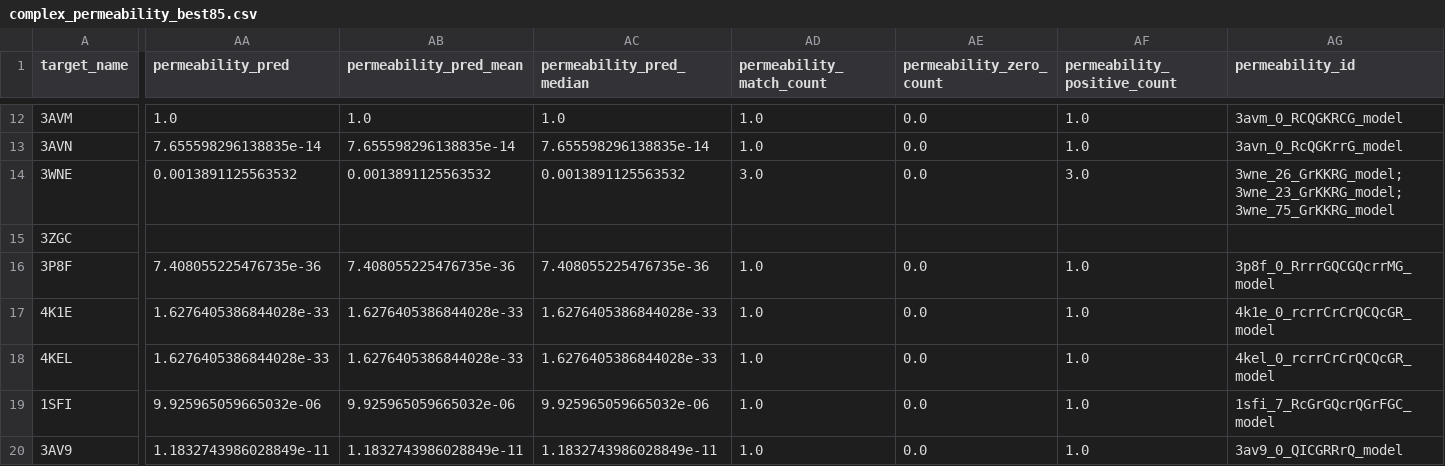
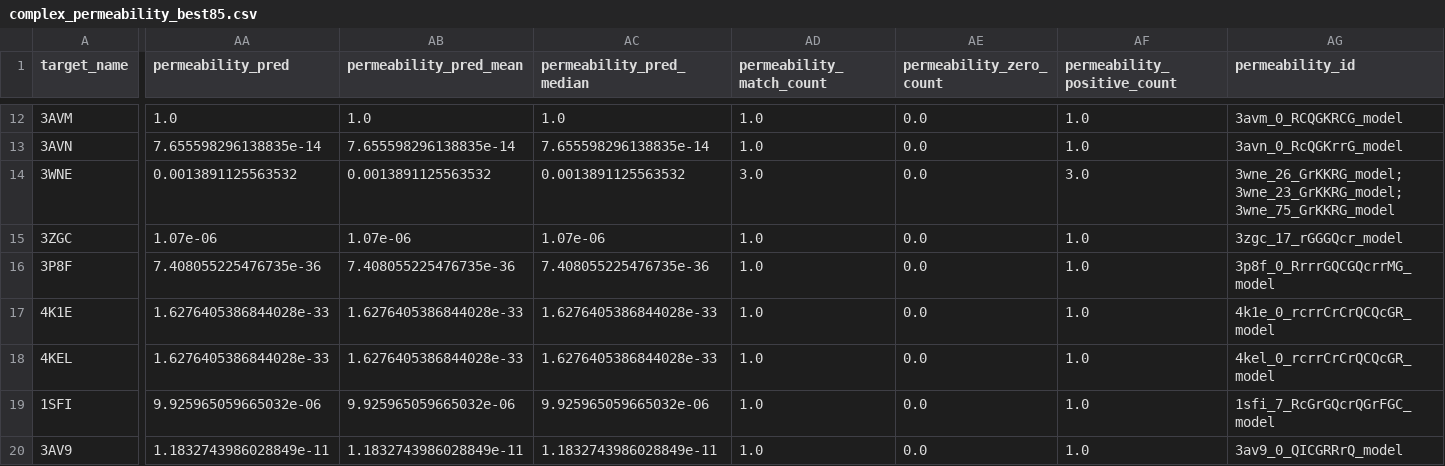
Before and after one commit to DCarchimonde/proteinmpnn-clean-v28, a CSV file: paper_clean_v28_outputs/permeability/complex_permeability_best85.csv, drawn as a sheet; only a part is shown, gaps mark what is left out; the diff covers the shown part only; the diff names each change by its address in the sheet, - before the commit and + after, or states it on an @@ line.

```diff
--- a/paper_clean_v28_outputs/permeability/complex_permeability_best85.csv
+++ b/paper_clean_v28_outputs/permeability/complex_permeability_best85.csv
-AA15 (permeability_pred): (empty)
+AA15 (permeability_pred): 1.07e-06
-AB15 (permeability_pred_mean): (empty)
+AB15 (permeability_pred_mean): 1.07e-06
-AC15 (permeability_pred_median): (empty)
+AC15 (permeability_pred_median): 1.07e-06
-AD15 (permeability_match_count): (empty)
+AD15 (permeability_match_count): 1.0
-AE15 (permeability_zero_count): (empty)
+AE15 (permeability_zero_count): 0.0
-AF15 (permeability_positive_count): (empty)
+AF15 (permeability_positive_count): 1.0
-AG15 (permeability_id): (empty)
+AG15 (permeability_id): 3zgc_17_rGGGQcr_model
```
Also changed, not shown: 14 edited cells elsewhere in this file, paper_clean_v28_outputs/permeability/complex_permeability_unmatched_rows.csv, paper_clean_v28_outputs/permeability/complex_structure_permeability_merged.csv, 15 other files.
